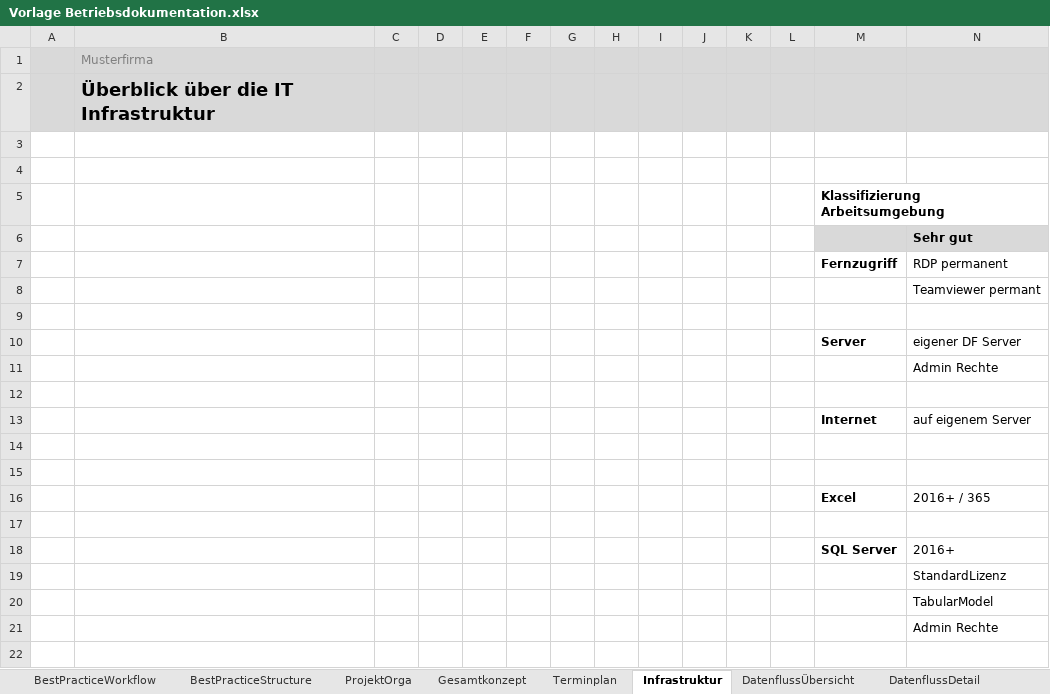
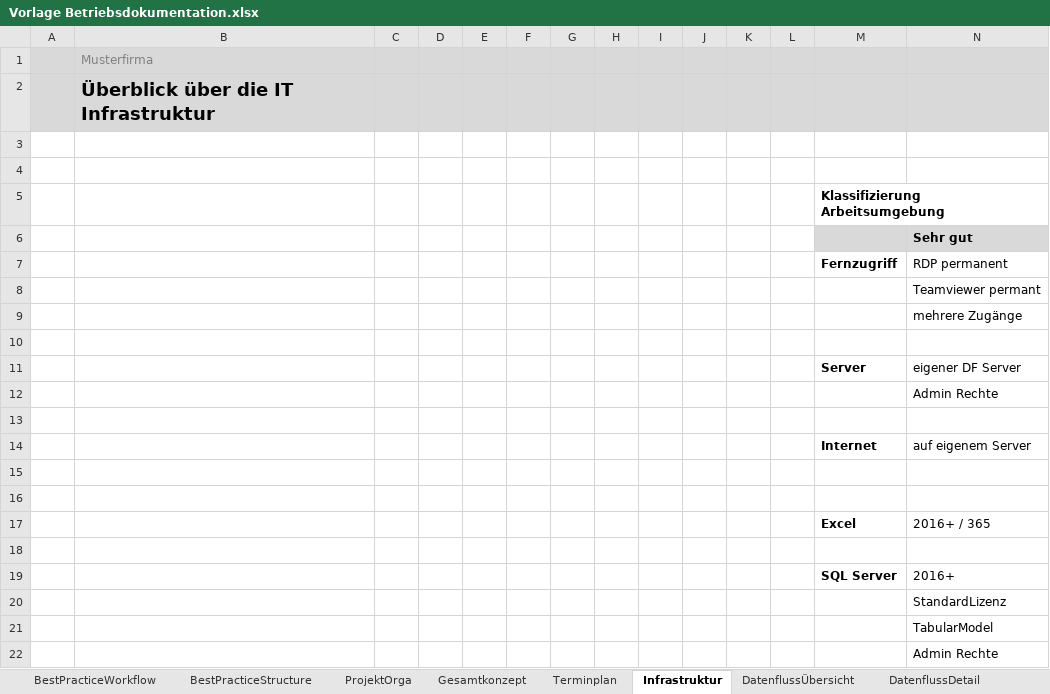
Before and after one commit to saxess-software/DataFactory-Knowledge-Center, an Excel workbook: 8. Harmonising standards/Create a project/Vorlage Betriebsdokumentation.xlsx, sheet Infrastruktur, drawn as a sheet; only a part is shown; values as stored, in another font and other column widths than the file's, no borders; charts and pictures not drawn; rows hold the shown columns only; the diff names each change by its address in the sheet, - before the commit and + after, or states it on an @@ line.

Commit message:
Test / MultiVPN in Doku

```diff
--- a/8. Harmonising standards/Create a project/Vorlage Betriebsdokumentation.xlsx (sheet Infrastruktur)
+++ b/8. Harmonising standards/Create a project/Vorlage Betriebsdokumentation.xlsx (sheet Infrastruktur)
+row 9:  |  |  |  |  |  |  |  |  |  |  |  |  | mehrere Zugänge
```
Also changed, not shown: charts or pictures.
